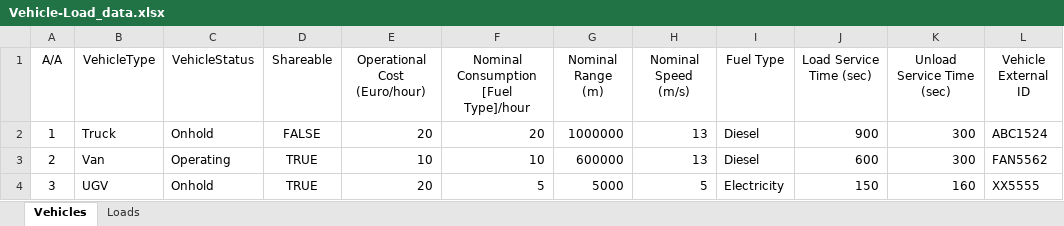
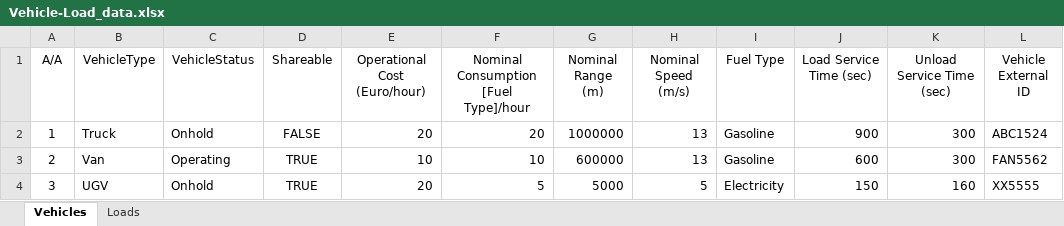
Before and after one commit to trace-project-eu/ACS_connector, an Excel workbook: resources/Vehicle-Load_data.xlsx, sheet Vehicles, drawn as a sheet; values as stored, in another font and other column widths than the file's, no borders; the diff names each change by its address in the sheet, - before the commit and + after, or states it on an @@ line.

```diff
--- a/resources/Vehicle-Load_data.xlsx (sheet Vehicles)
+++ b/resources/Vehicle-Load_data.xlsx (sheet Vehicles)
-I2:I3 (Fuel Type): Diesel
+I2:I3 (Fuel Type): Gasoline
```
Also changed, not shown: sheet Loads, 3 other files.
